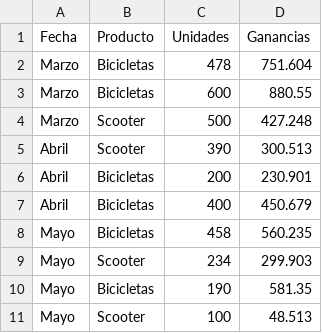
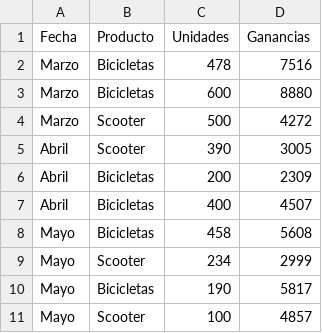
Before and after one commit to Zurimo/Ganancias-, a CSV file: Ventas de Bicicletas y Scooter.csv, drawn as a sheet.

Commit message:
Update Ventas de Bicicletas y Scooter.csv

```diff
--- a/Ventas de Bicicletas y Scooter.csv
+++ b/Ventas de Bicicletas y Scooter.csv
@@ -1,11 +1,11 @@
 Fecha,Producto ,Unidades ,Ganancias
-Marzo,Bicicletas,478,751.604
-Marzo,Bicicletas ,600,880.55
-Marzo,Scooter,500,427.248
-Abril,Scooter,390, 300.513
-Abril,Bicicletas,200,230.901
-Abril,Bicicletas,400,450.679
-Mayo,Bicicletas,458,560.235
-Mayo,Scooter,234,299.903
-Mayo,Bicicletas,190,581.35
-Mayo,Scooter,100,48.513
+Marzo,Bicicletas,478,7516
+Marzo,Bicicletas ,600,8880
+Marzo,Scooter,500,4272
+Abril,Scooter,390, 3005
+Abril,Bicicletas,200,2309
+Abril,Bicicletas,400,4507
+Mayo,Bicicletas,458,5608
+Mayo,Scooter,234,2999
+Mayo,Bicicletas,190,5817
+Mayo,Scooter,100,4857
```
